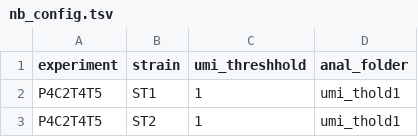
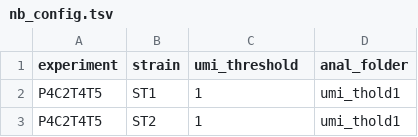
Before and after one commit to c-ruprecht/population_bottlenecks, a TSV file: input_files/nb_config.tsv, drawn as a sheet; only a part is shown.

```diff
--- a/input_files/nb_config.tsv
+++ b/input_files/nb_config.tsv
@@ -1,2 +1,2 @@
-experiment	strain	umi_threshhold	anal_folder
+experiment	strain	umi_threshold	anal_folder
 P4C2T4T5	ST1	1	umi_thold1
```
Also changed, not shown: 2 other files.
